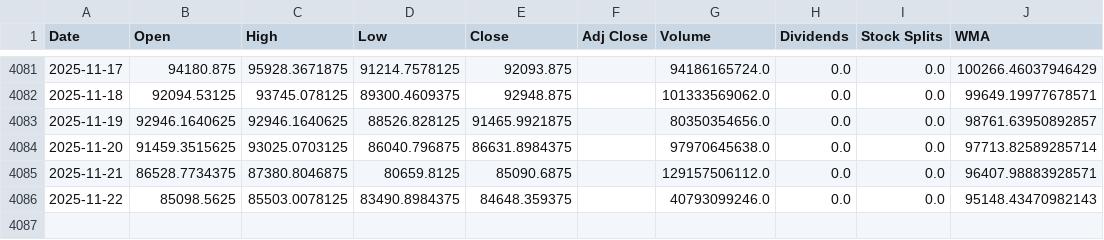
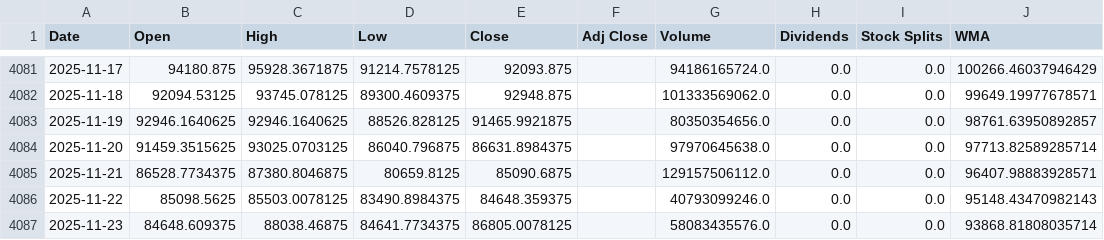
Before and after one commit to LeoRodaelli/investAI, a CSV file: BTC-USD.csv, drawn as a sheet; only a part is shown, gaps mark what is left out; the diff names each change by its address in the sheet, - before the commit and + after, or states it on an @@ line.

```diff
--- a/BTC-USD.csv
+++ b/BTC-USD.csv
+row 4087: 2025-11-23 | 84648.609375 | 88038.46875 | 84641.7734375 | 86805.0078125 |  | 58083435576.0 | 0.0 | 0.0 | 93868.81808035714
```
Also changed, not shown: GOGL34.SA.csv, ROXO34.SA.csv, 7 other files.
